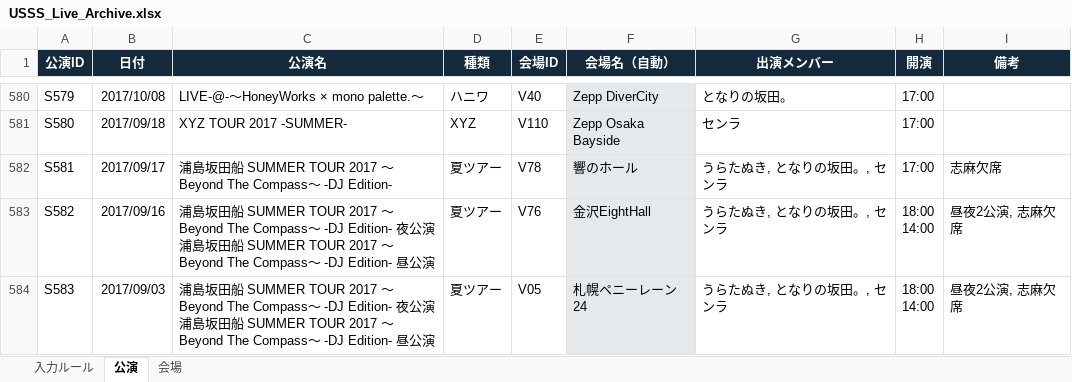
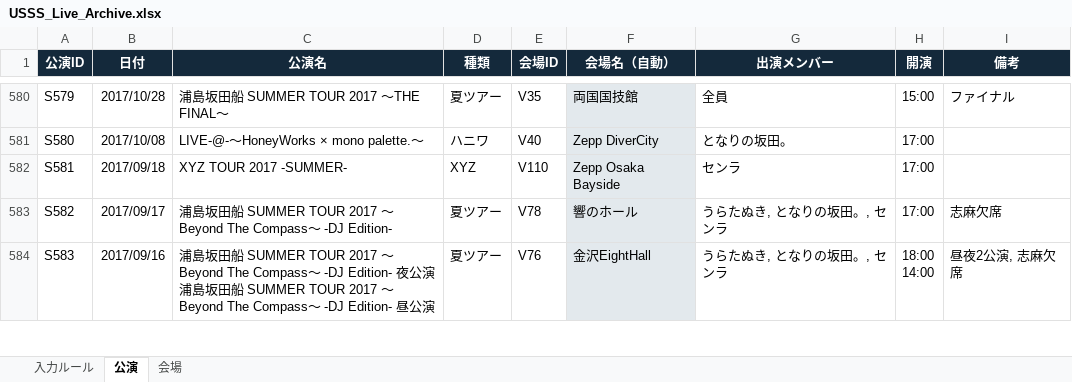
Before and after one commit to ussstimemanage/usss-map-site, an Excel workbook: USSS_Live_Archive.xlsx, sheet 公演, drawn as a sheet; only a part is shown, gaps mark what is left out; values as stored, in another font and other column widths than the file's, no borders; ↵ is a line break in a cell; the diff covers the shown part only; the diff names each change by its address in the sheet, - before the commit and + after, or states it on an @@ line.

```diff
--- a/USSS_Live_Archive.xlsx (sheet 公演)
+++ b/USSS_Live_Archive.xlsx (sheet 公演)
-B580 (日付): 2017/10/08
+B580 (日付): 2017/10/28
-C580 (公演名): LIVE-@-～HoneyWorks × mono palette.～
+C580 (公演名): 浦島坂田船 SUMMER TOUR 2017 ～THE FINAL～
-D580 (種類): ハニワ
+D580 (種類): 夏ツアー
-E580 (会場ID): V40
+E580 (会場ID): V35
-F580 (会場名（自動）): Zepp DiverCity
+F580 (会場名（自動）): 両国国技館
-G580 (出演メンバー): となりの坂田。
+G580 (出演メンバー): 全員
-H580 (開演): 17:00
+H580 (開演): 15:00
-I580 (備考): (empty)
+I580 (備考): ファイナル
-B581 (日付): 2017/09/18
+B581 (日付): 2017/10/08
-C581 (公演名): XYZ TOUR 2017 -SUMMER-
+C581 (公演名): LIVE-@-～HoneyWorks × mono palette.～
-D581 (種類): XYZ
+D581 (種類): ハニワ
-E581 (会場ID): V110
+E581 (会場ID): V40
-F581 (会場名（自動）): Zepp Osaka Bayside
+F581 (会場名（自動）): Zepp DiverCity
-G581 (出演メンバー): センラ
+G581 (出演メンバー): となりの坂田。
-B582 (日付): 2017/09/17
+B582 (日付): 2017/09/18
-C582 (公演名): 浦島坂田船 SUMMER TOUR 2017 ～Beyond The Compass～ -DJ Edition-
+C582 (公演名): XYZ TOUR 2017 -SUMMER-
-D582 (種類): 夏ツアー
+D582 (種類): XYZ
-E582 (会場ID): V78
+E582 (会場ID): V110
-F582 (会場名（自動）): 響のホール
+F582 (会場名（自動）): Zepp Osaka Bayside
-G582 (出演メンバー): うらたぬき, となりの坂田。, センラ
+G582 (出演メンバー): センラ
-I582 (備考): 志麻欠席
+I582 (備考): (empty)
-B583 (日付): 2017/09/16
+B583 (日付): 2017/09/17
-C583 (公演名): …-DJ Edition- 夜公演 ↵ 浦島坂田船 SUMMER TOUR 2017 ～Beyond The Compass～ -DJ Edition- 昼公演
+C583 (公演名): …-DJ Edition-
-E583 (会場ID): V76
+E583 (会場ID): V78
-F583 (会場名（自動）): 金沢EightHall
+F583 (会場名（自動）): 響のホール
-H583 (開演): 18:00 ↵ 14:00
+H583 (開演): 17:00
-I583 (備考): 昼夜2公演, 志麻欠席
+I583 (備考): 志麻欠席
-B584 (日付): 2017/09/03
+B584 (日付): 2017/09/16
-E584 (会場ID): V05
+E584 (会場ID): V76
-F584 (会場名（自動）): 札幌ペニーレーン24
+F584 (会場名（自動）): 金沢EightHall
```
Also changed, not shown: 1 added row and 523 edited cells elsewhere in this sheet.
